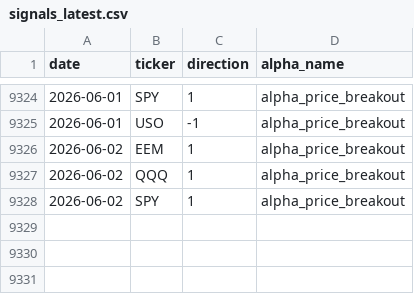
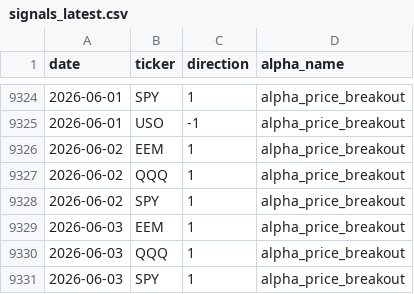
Before and after one commit to nikolas-joyce/alpha-price-breakout, a CSV file: outputs/signals_latest.csv, drawn as a sheet; only a part is shown, gaps mark what is left out; the diff names each change by its address in the sheet, - before the commit and + after, or states it on an @@ line.

```diff
--- a/outputs/signals_latest.csv
+++ b/outputs/signals_latest.csv
+row 9329: 2026-06-03 | EEM | 1 | alpha_price_breakout
+row 9330: 2026-06-03 | QQQ | 1 | alpha_price_breakout
+row 9331: 2026-06-03 | SPY | 1 | alpha_price_breakout
```
